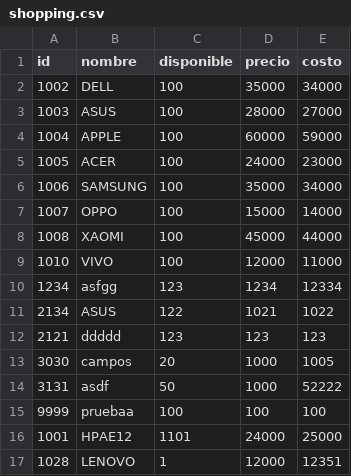
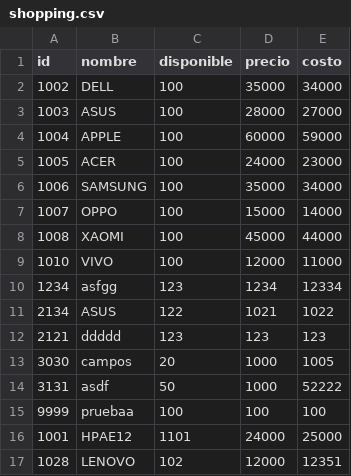
Before and after one commit to BladiPinto/online-shopping-project-in-python, a CSV file: shopping.csv, drawn as a sheet.

```diff
--- a/shopping.csv
+++ b/shopping.csv
@@ -16,2 +16,2 @@ id,nombre,disponible,precio,costo
 1001,HPAE12,1101,24000,25000
-1028,LENOVO,1,12000,12351
+1028,LENOVO,102,12000,12351
```
Also changed, not shown: 1 other file.
